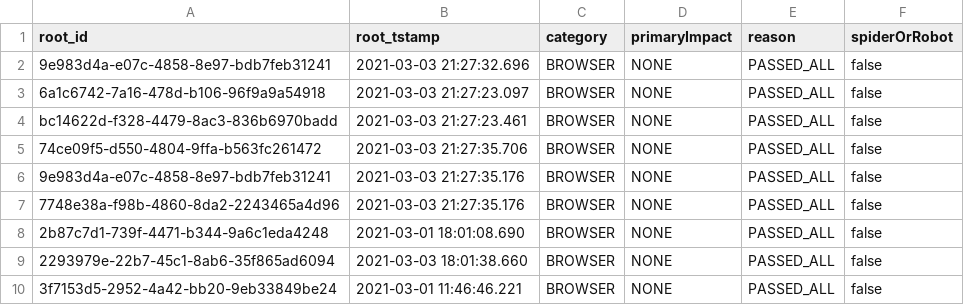
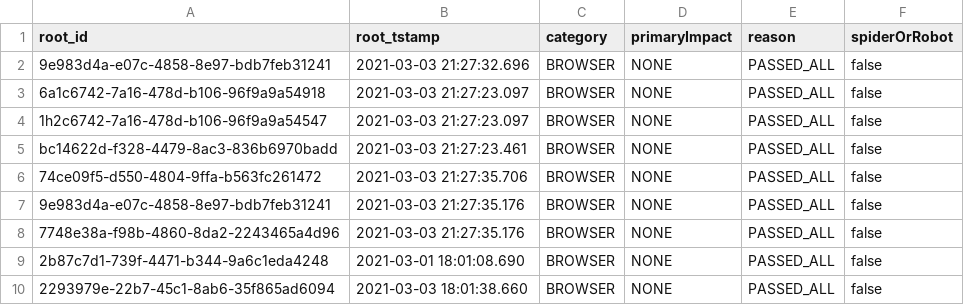
Before and after one commit to snowplow/dbt-snowplow-web, a CSV file: integration_tests/data/source/snowplow_web_spider_context.csv, drawn as a sheet; only a part is shown; the shorter side is filled out with more unchanged rows.

```diff
--- a/integration_tests/data/source/snowplow_web_spider_context.csv
+++ b/integration_tests/data/source/snowplow_web_spider_context.csv
@@ -3,2 +3,3 @@ root_id,root_tstamp,category,primaryImpact,reason,spiderOrRobot
 6a1c6742-7a16-478d-b106-96f9a9a54918,2021-03-03 21:27:23.097,"BROWSER","NONE","PASSED_ALL",false
+1h2c6742-7a16-478d-b106-96f9a9a54547,2021-03-03 21:27:23.097,"BROWSER","NONE","PASSED_ALL",false
 bc14622d-f328-4479-8ac3-836b6970badd,2021-03-03 21:27:23.461,"BROWSER","NONE","PASSED_ALL",false
```
Also changed, not shown: integration_tests/data/expected/bigquery/snowplow_web_sessions_expected.csv, integration_tests/data/expected/databricks/snowplow_web_sessions_expected.csv, 22 other files.
